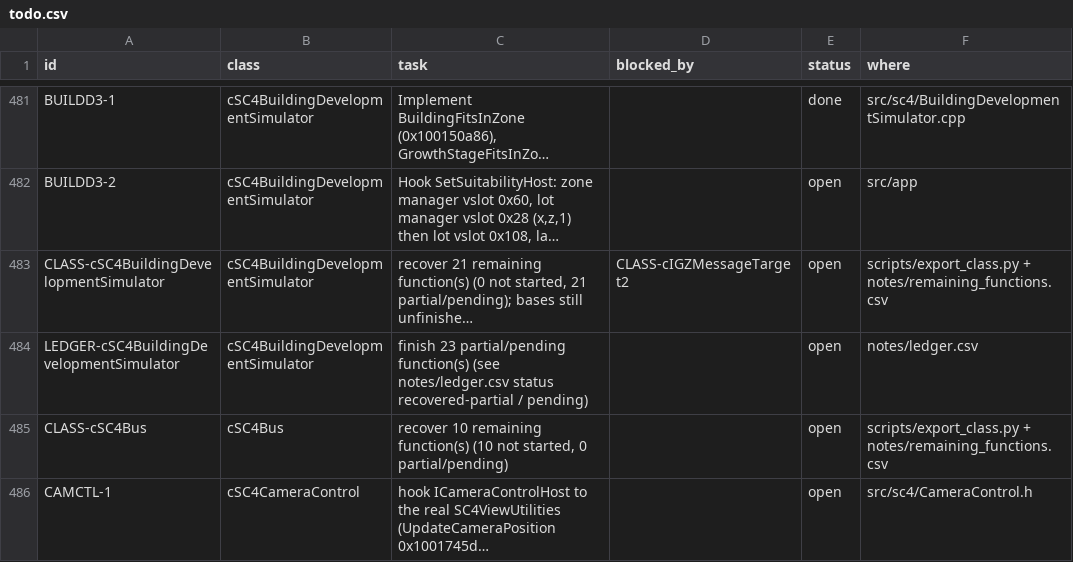
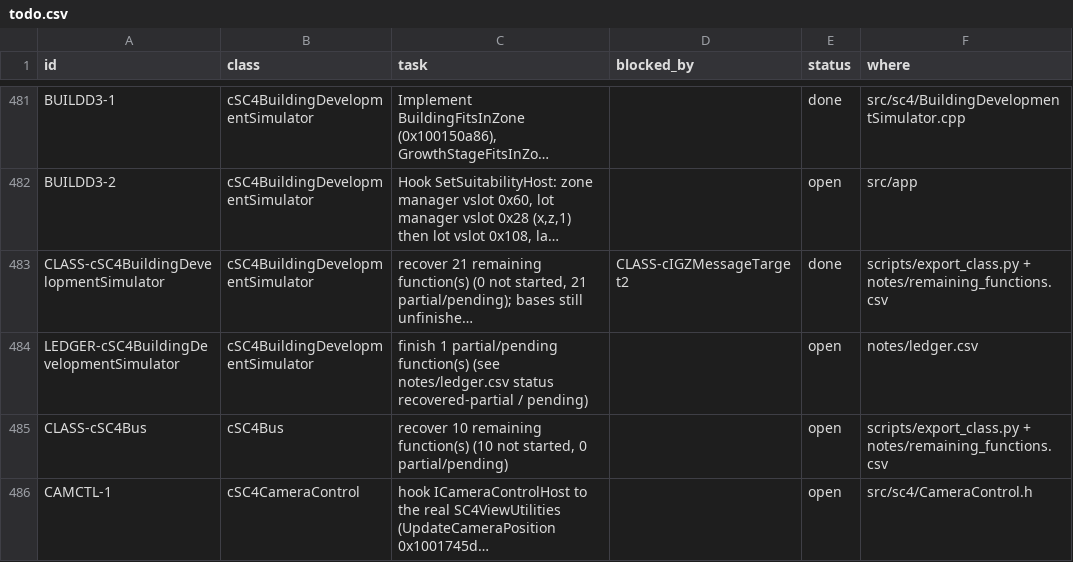
Before and after one commit to CadenKalez/DeSCAi4, a CSV file: notes/todo.csv, drawn as a sheet; only a part is shown, gaps mark what is left out; long unchanged cells end in …; the diff names each change by its address in the sheet, - before the commit and + after, or states it on an @@ line.

```diff
--- a/notes/todo.csv
+++ b/notes/todo.csv
-E483 (status): open
+E483 (status): done
-C484 (task): finish 23 partial/pending function(s)…
+C484 (task): finish 1 partial/pending function(s)…
```
Also changed, not shown: notes/remaining_functions.csv, 7 other files.
